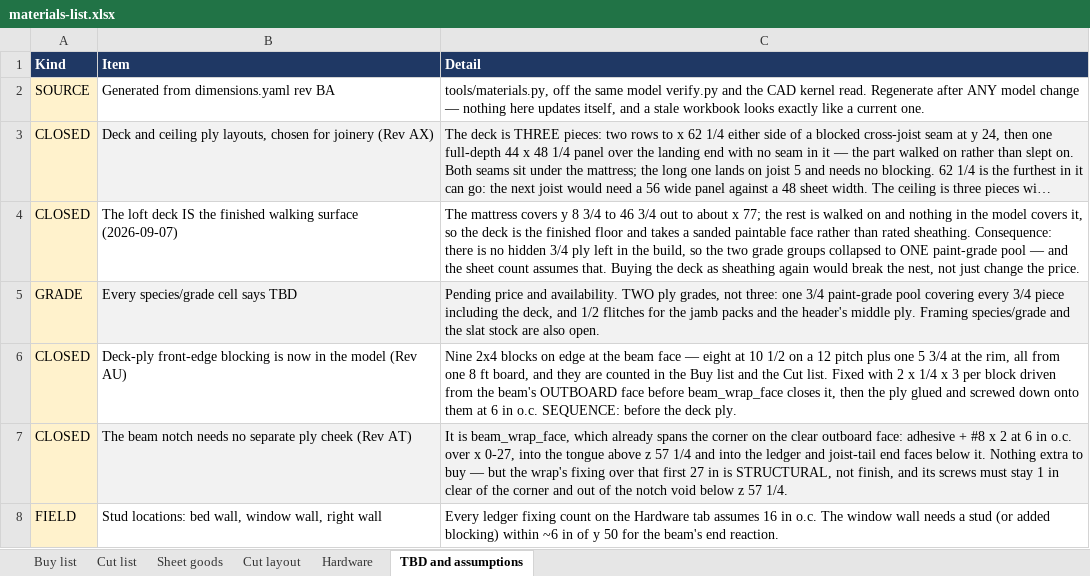
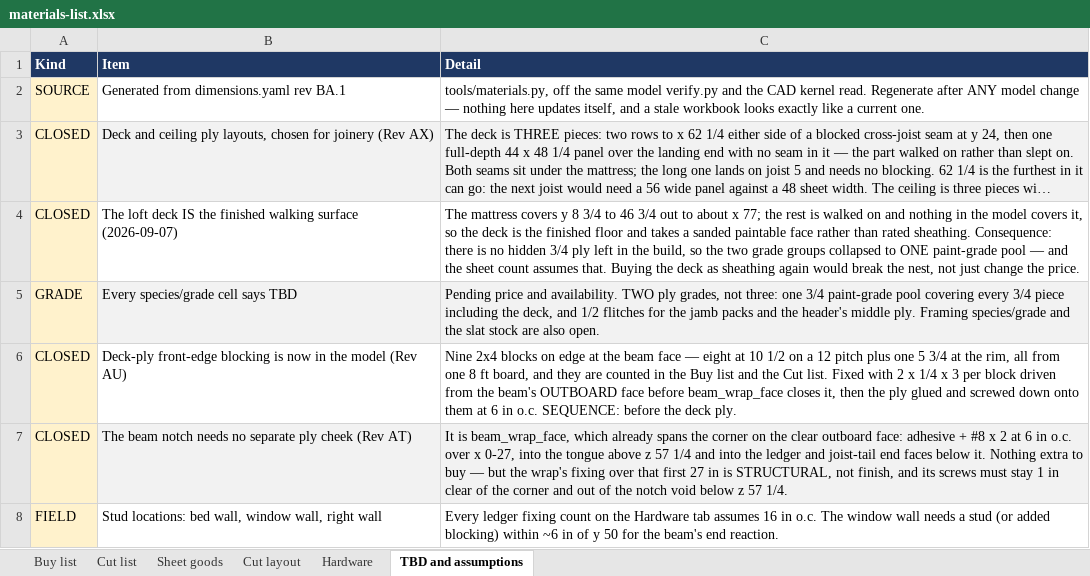
Before and after one commit to galenandrew/wills-loft-bed, an Excel workbook: materials/materials-list.xlsx, sheet TBD and assumptions, drawn as a sheet; only a part is shown; long unchanged cells end in …; values as stored, in another font and other column widths than the file's, no borders; the diff names each change by its address in the sheet, - before the commit and + after, or states it on an @@ line.

```diff
--- a/materials/materials-list.xlsx (sheet TBD and assumptions)
+++ b/materials/materials-list.xlsx (sheet TBD and assumptions)
-B2 (Item): Generated from dimensions.yaml rev BA
+B2 (Item): Generated from dimensions.yaml rev BA.1
```
Also changed, not shown: 11 other files.
